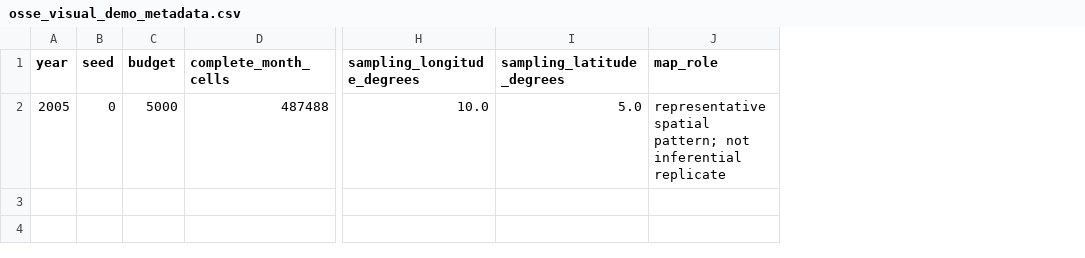
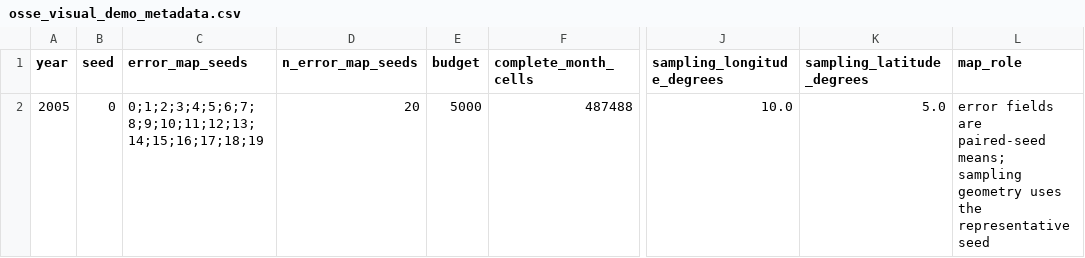
Before and after one commit to BokaiHe/ocean-carbon-sampling, a CSV file: results/public/osse_visual_demo_metadata.csv, drawn as a sheet; only a part is shown, gaps mark what is left out; addresses are those after the commit; the diff names each change by its address in the sheet, - before the commit and + after, or states it on an @@ line.

Commit message:
Strengthen OSSE claim audit and evidence

```diff
--- a/results/public/osse_visual_demo_metadata.csv
+++ b/results/public/osse_visual_demo_metadata.csv
+column C (error_map_seeds), row 2: 0;1;2;3;4;5;6;7;8;9;10;11;12;13;14;15;16;17;18;19
+column D (n_error_map_seeds), row 2: 20
-L2 (map_role): representative spatial pattern; not inferential replicate
+L2 (map_role): error fields are paired-seed means; sampling geometry uses the representative seed
```
Also changed, not shown: 11 other files.
